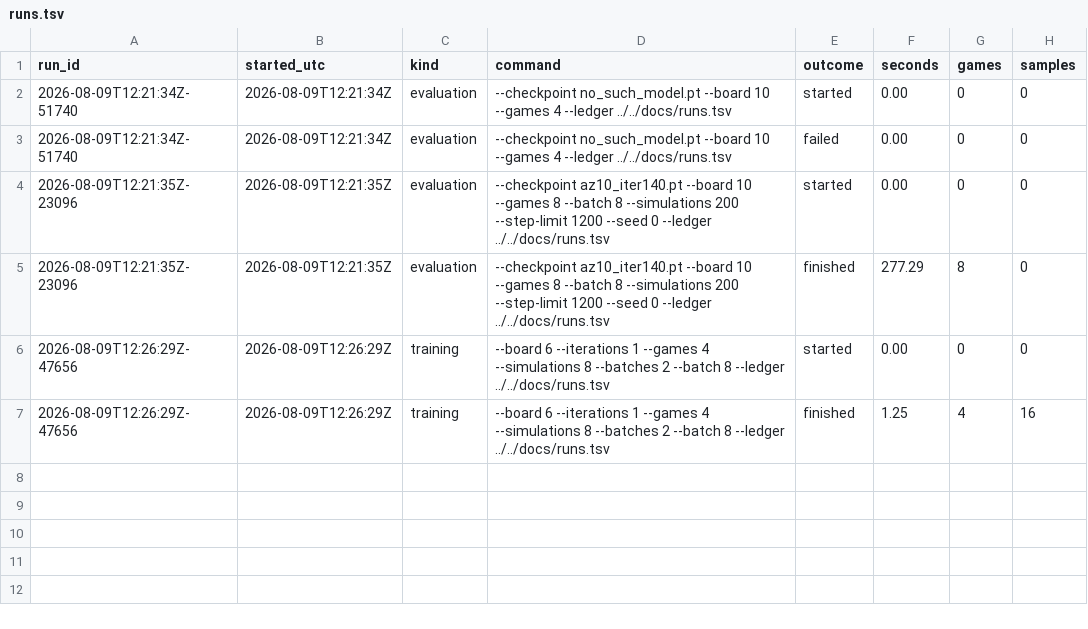
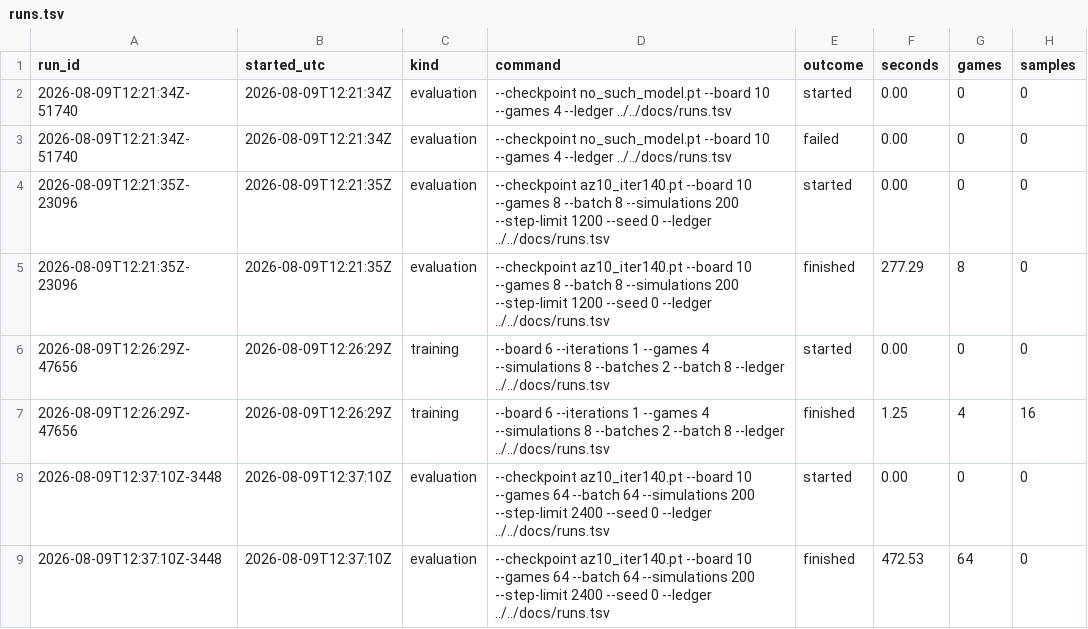
Before and after one commit to autoexecbatman/SnakeNN, a TSV file: docs/runs.tsv, drawn as a sheet.

Commit message:
Measure how long the agent takes between apples
The agent fills the board in 63 games of 64 and loses at the paper's 1,200 step
limit only because it arrives late. That was one number and it said nothing
about which apples are expensive: wandering on an open board and unpicking a
coiled body are different faults wanting different remedies.

An observer is fed each game's score and step count after every move and closes
an interval whenever the score rises. The intervals plus the steps since the
last apple reconstruct the game exactly, which is the property the whole
instrument rests on and the one its assertions and tests are built around. The
evaluator prints them per game, keyed by seed so pace and outcome can be joined,
and raw rather than bucketed - which apples are expensive is the open question,
and choosing buckets here would answer it by assumption.

What it found on az10_iter140: the median apple takes 7 steps and the mean takes
11.4, the 90th percentile is 26 and the 99th is 68. The slowest tenth of apples
account for 39.3 percent of every step played. It is not a uniform slowness, it
is a tail, and a game whose every apple took the median would finish in 693
steps against the 982 that 94.4 percent needs and the 1,126 we spend.

The class has no constructor: three ints initialised where they are declared,
and a vector that default-constructs itself.

```diff
--- a/docs/runs.tsv
+++ b/docs/runs.tsv
@@ -7 +7,3 @@ run_id	started_utc	kind	command	outcome	seconds	games	samples
 2026-08-09T12:26:29Z-47656	2026-08-09T12:26:29Z	training	--board 6 --iterations 1 --games 4 --simulations 8 --batches 2 --batch 8 --ledger ../../docs/runs.tsv	finished	1.25	4	16
+2026-08-09T12:37:10Z-3448	2026-08-09T12:37:10Z	evaluation	--checkpoint az10_iter140.pt --board 10 --games 64 --batch 64 --simulations 200 --step-limit 2400 --seed 0 --ledger ../../docs/runs.tsv	started	0.00	0	0
+2026-08-09T12:37:10Z-3448	2026-08-09T12:37:10Z	evaluation	--checkpoint az10_iter140.pt --board 10 --games 64 --batch 64 --simulations 200 --step-limit 2400 --seed 0 --ledger ../../docs/runs.tsv	finished	472.53	64	0
```
Also changed, not shown: 6 other files.
